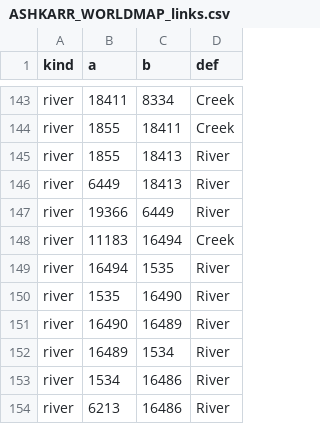
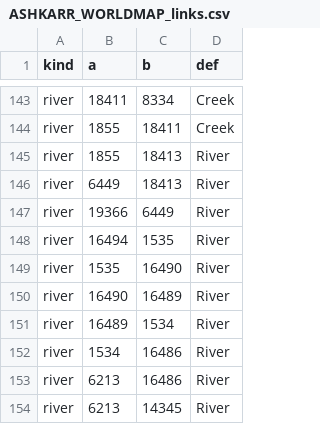
Before and after one commit to Lmandrake/RimMaster, a CSV file: world/ASHKARR_WORLDMAP_links.csv, drawn as a sheet; only a part is shown, gaps mark what is left out; the shorter side is filled out with more unchanged rows; the diff names each change by its address in the sheet, - before the commit and + after, or states it on an @@ line.

```diff
--- a/world/ASHKARR_WORLDMAP_links.csv
+++ b/world/ASHKARR_WORLDMAP_links.csv
-row 148: river | 11183 | 16494 | Creek
```
Also changed, not shown: world/ASHKARR_WORLDMAP_landmarks.csv, world/ASHKARR_WORLDMAP_mutators.csv.
